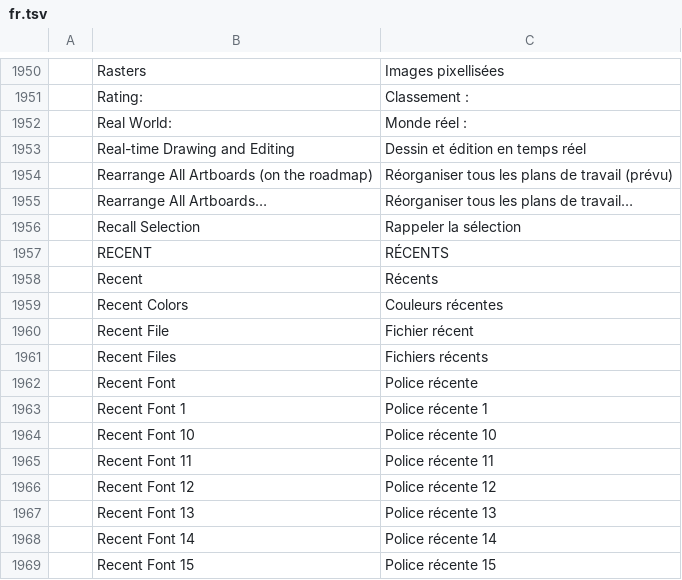
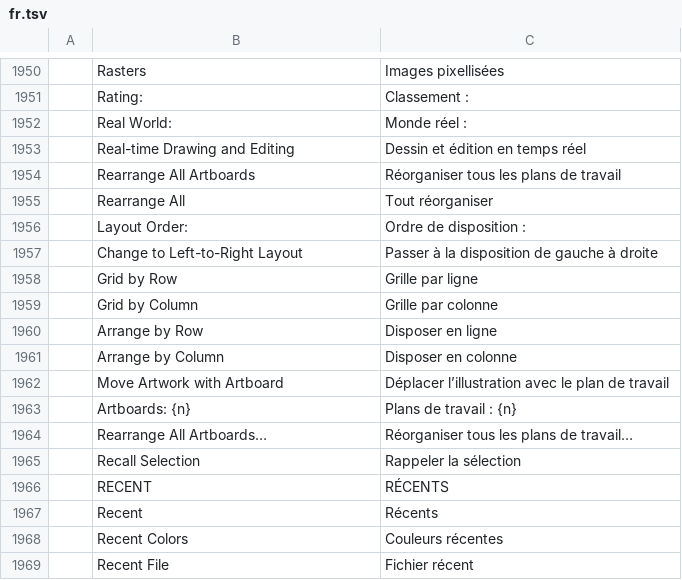
Before and after one commit to 7mz410/ShibShib-rsm, a TSV file: crates/ui-egui/src/i18n/fr.tsv, drawn as a sheet; only a part is shown, gaps mark what is left out; the shorter side is filled out with more unchanged rows; removed rows and columns are numbered as before the commit, all else as after; the diff names each change by its address in the sheet, - before the commit and + after, or states it on an @@ line.

```diff
--- a/crates/ui-egui/src/i18n/fr.tsv
+++ b/crates/ui-egui/src/i18n/fr.tsv
-row 1954:  | Rearrange All Artboards (on the roadmap) | Réorganiser tous les plans de travail (prévu)
+row 1954:  | Rearrange All Artboards | Réorganiser tous les plans de travail
+row 1955:  | Rearrange All | Tout réorganiser
+row 1956:  | Layout Order: | Ordre de disposition :
+row 1957:  | Change to Left-to-Right Layout | Passer à la disposition de gauche à droite
+row 1958:  | Grid by Row | Grille par ligne
+row 1959:  | Grid by Column | Grille par colonne
+row 1960:  | Arrange by Row | Disposer en ligne
+row 1961:  | Arrange by Column | Disposer en colonne
+row 1962:  | Move Artwork with Artboard | Déplacer l’illustration avec le plan de travail
+row 1963:  | Artboards: {n} | Plans de travail : {n}
```
Also changed, not shown: crates/ui-egui/src/i18n/es.tsv, crates/ui-egui/src/i18n/it.tsv, 17 other files.
